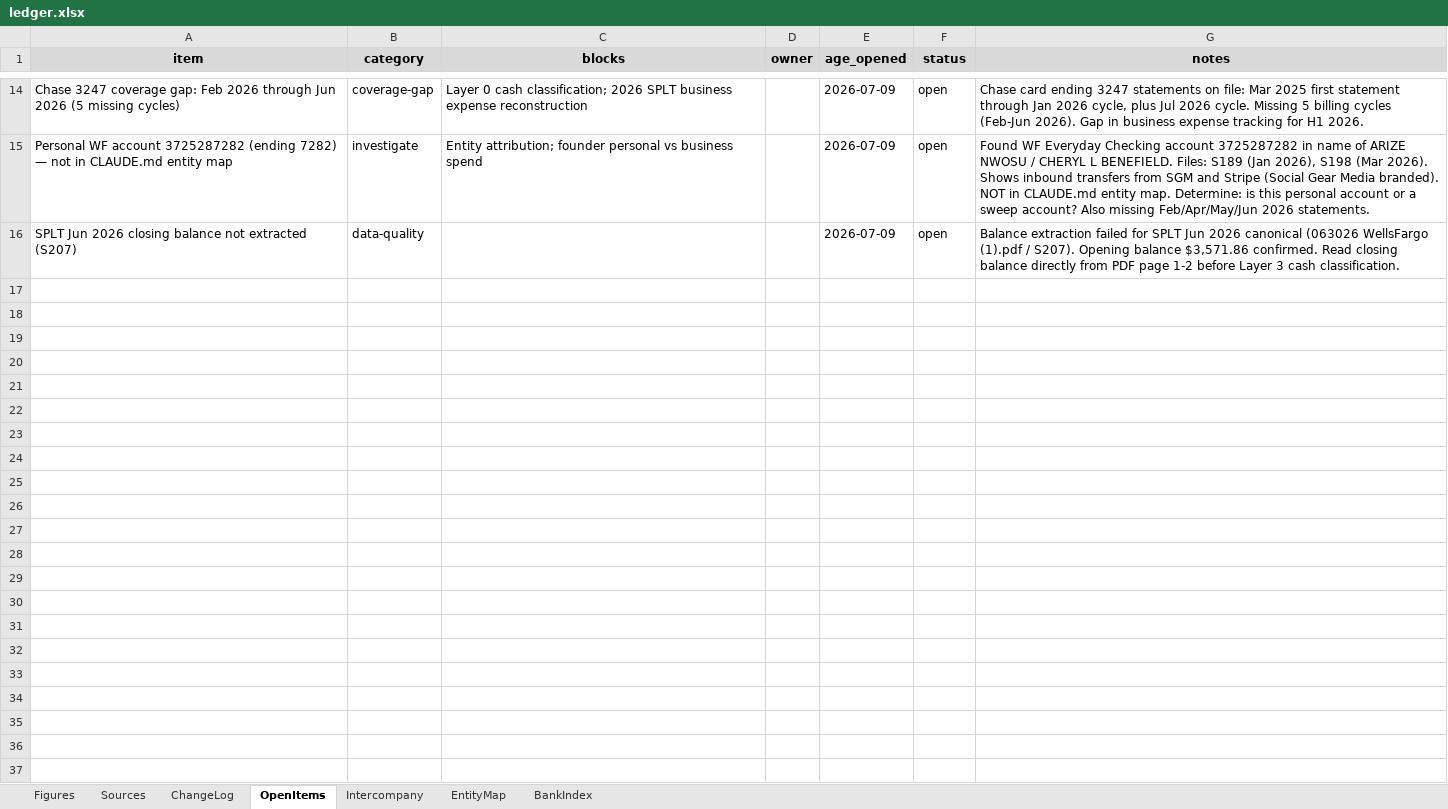
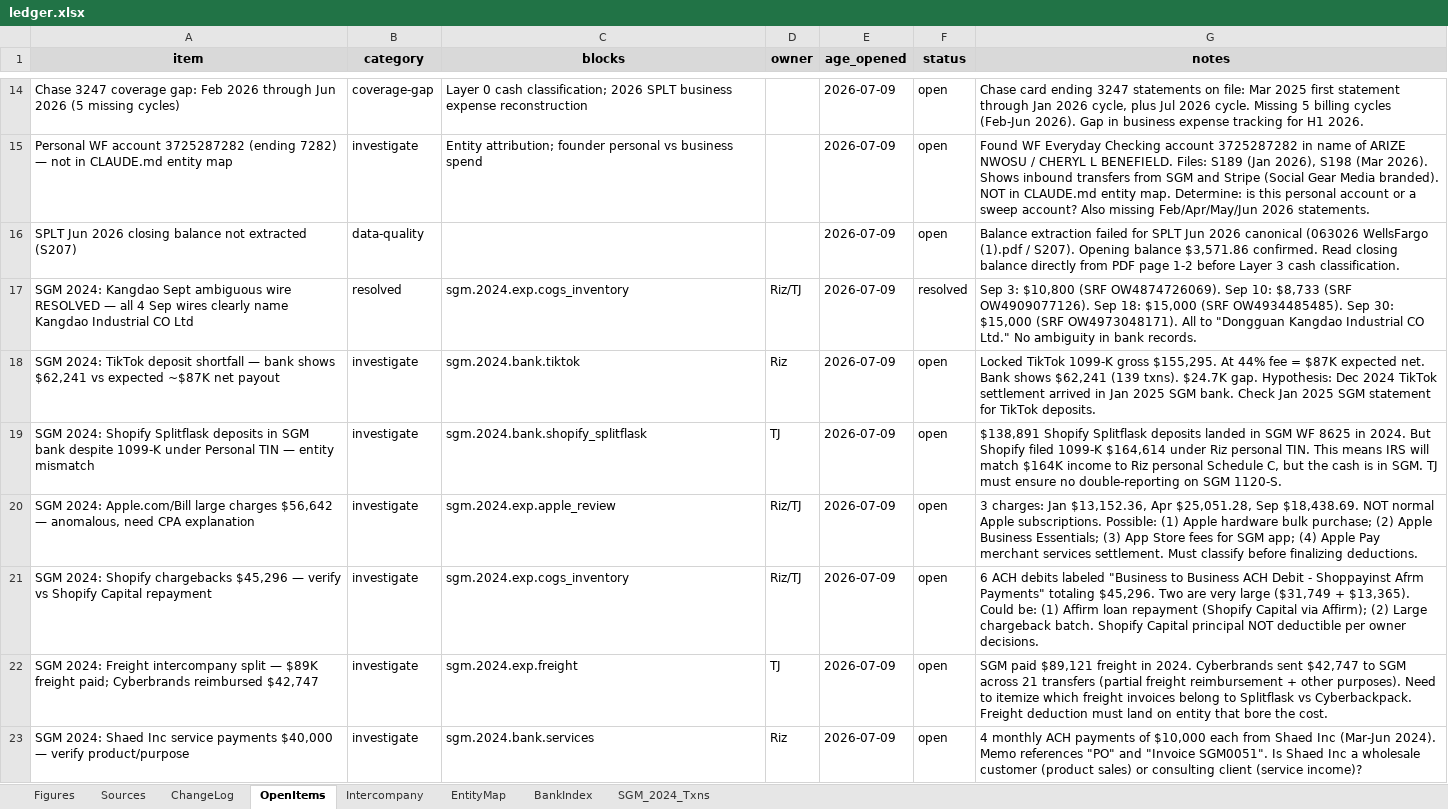
Before and after one commit to ArizeNwosu/StoneSupplyCo, an Excel workbook: Downloads/Splitflask-Financials/ledger.xlsx, sheet OpenItems, drawn as a sheet; only a part is shown, gaps mark what is left out; values as stored, in another font and other column widths than the file's, no borders; the diff names each change by its address in the sheet, - before the commit and + after, or states it on an @@ line.

```diff
--- a/Downloads/Splitflask-Financials/ledger.xlsx (sheet OpenItems)
+++ b/Downloads/Splitflask-Financials/ledger.xlsx (sheet OpenItems)
+sheet tab: SGM_2024_Txns
+row 17: SGM 2024: Kangdao Sept ambiguous wire RESOLVED — all 4 Sep wires clearly name Kangdao Industrial CO Ltd | resolved | sgm.2024.exp.cogs_inventory | Riz/TJ | 2026-07-09 | resolved | Sep 3: $10,800 (SRF OW4874726069). Sep 10: $8,733 (SRF OW4909077126). Sep 18: $15,000 (SRF OW4934485485). Sep 30: $15,000 (SRF OW4973048171). All to "Dongguan Kangdao Industrial CO Ltd." No ambiguity in bank records.
+row 18: SGM 2024: TikTok deposit shortfall — bank shows $62,241 vs expected ~$87K net payout | investigate | sgm.2024.bank.tiktok | Riz | 2026-07-09 | open | Locked TikTok 1099-K gross $155,295. At 44% fee = $87K expected net. Bank shows $62,241 (139 txns). $24.7K gap. Hypothesis: Dec 2024 TikTok settlement arrived in Jan 2025 SGM bank. Check Jan 2025 SGM statement for TikTok deposits.
+row 19: SGM 2024: Shopify Splitflask deposits in SGM bank despite 1099-K under Personal TIN — entity mismatch | investigate | sgm.2024.bank.shopify_splitflask | TJ | 2026-07-09 | open | $138,891 Shopify Splitflask deposits landed in SGM WF 8625 in 2024. But Shopify filed 1099-K $164,614 under Riz personal TIN. This means IRS will match $164K income to Riz personal Schedule C, but the cash is in SGM. TJ must ensure no double-reporting on SGM 1120-S.
+row 20: SGM 2024: Apple.com/Bill large charges $56,642 — anomalous, need CPA explanation | investigate | sgm.2024.exp.apple_review | Riz/TJ | 2026-07-09 | open | 3 charges: Jan $13,152.36, Apr $25,051.28, Sep $18,438.69. NOT normal Apple subscriptions. Possible: (1) Apple hardware bulk purchase; (2) Apple Business Essentials; (3) App Store fees for SGM app; (4) Apple Pay merchant services settlement. Must classify before finalizing deductions.
+row 21: SGM 2024: Shopify chargebacks $45,296 — verify vs Shopify Capital repayment | investigate | sgm.2024.exp.cogs_inventory | Riz/TJ | 2026-07-09 | open | 6 ACH debits labeled "Business to Business ACH Debit - Shoppayinst Afrm Payments" totaling $45,296. Two are very large ($31,749 + $13,365). Could be: (1) Affirm loan repayment (Shopify Capital via Affirm); (2) Large chargeback batch. Shopify Capital principal NOT deductible per owner decisions.
+row 22: SGM 2024: Freight intercompany split — $89K freight paid; Cyberbrands reimbursed $42,747 | investigate | sgm.2024.exp.freight | TJ | 2026-07-09 | open | SGM paid $89,121 freight in 2024. Cyberbrands sent $42,747 to SGM across 21 transfers (partial freight reimbursement + other purposes). Need to itemize which freight invoices belong to Splitflask vs Cyberbackpack. Freight deduction must land on entity that bore the cost.
+row 23: SGM 2024: Shaed Inc service payments $40,000 — verify product/purpose | investigate | sgm.2024.bank.services | Riz | 2026-07-09 | open | 4 monthly ACH payments of $10,000 each from Shaed Inc (Mar-Jun 2024). Memo references "PO" and "Invoice SGM0051". Is Shaed Inc a wholesale customer (product sales) or consulting client (service income)?
```
Also changed, not shown: sheet Figures, sheet Intercompany, sheet ChangeLog, 1 other file.
